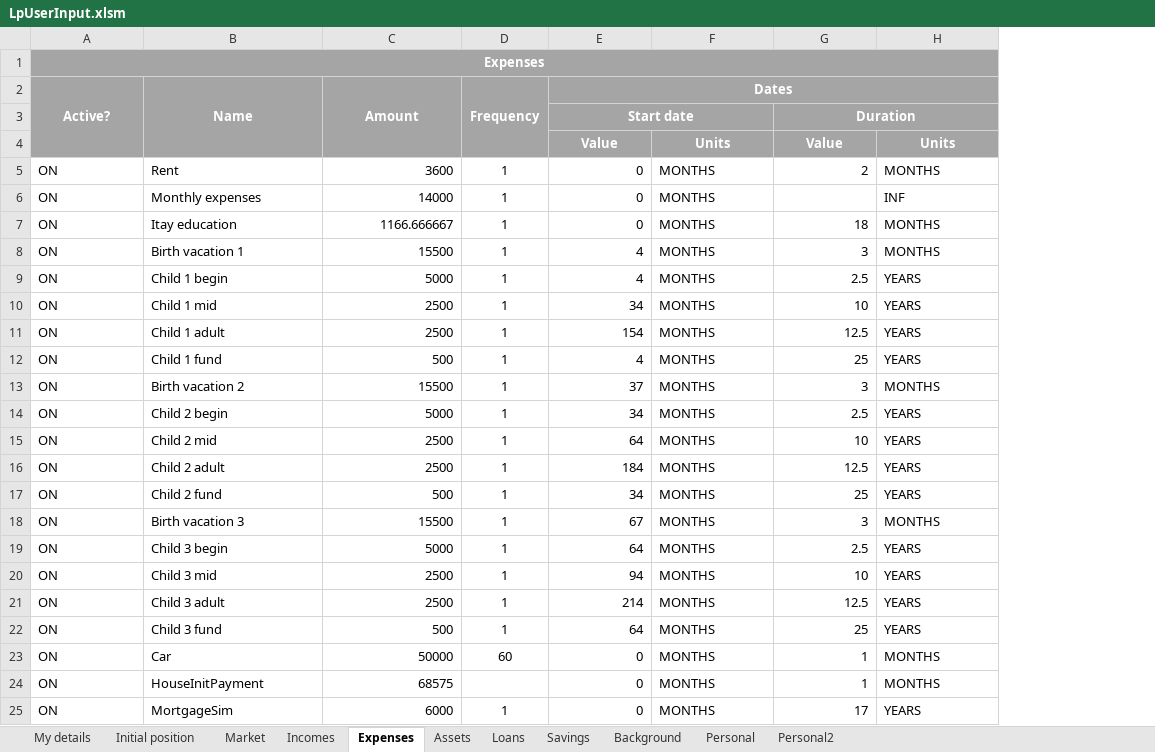
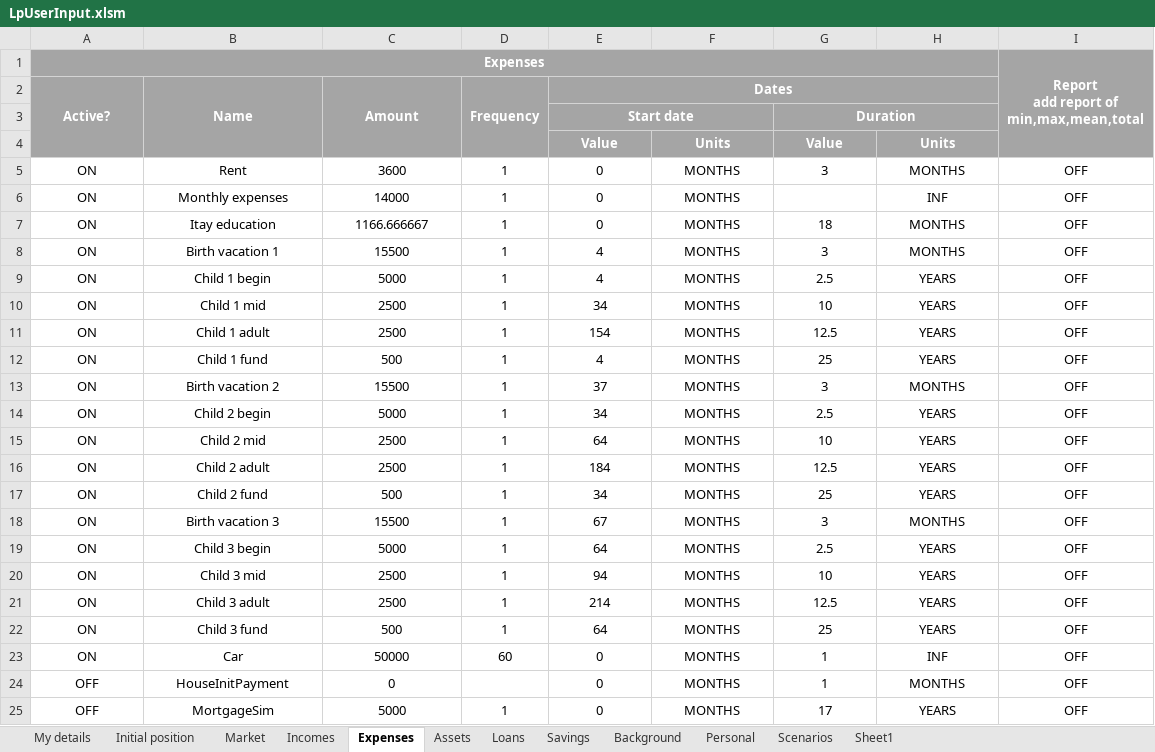
Before and after one commit to itayyeka/LifePlan, an Excel workbook: LpUserInput.xlsm, sheet Expenses, drawn as a sheet; values as stored, in another font and other column widths than the file's, no borders; ↵ is a line break in a cell; the diff names each change by its address in the sheet, - before the commit and + after, or states it on an @@ line.

```diff
--- a/LpUserInput.xlsm (sheet Expenses)
+++ b/LpUserInput.xlsm (sheet Expenses)
-sheet tab: Personal2
+sheet tab: Scenarios
+sheet tab: Sheet1
+column I, rows 1-25: Report ↵ add report of ↵ min,max,mean,total |  |  |  | OFF | OFF | OFF | OFF | OFF | OFF | OFF | OFF | OFF | OFF | OFF | OFF | OFF | OFF | OFF | OFF | OFF | OFF | OFF | OFF | OFF
-A5:B25 alignment: left
+A5:B25 alignment: center
-C5:C25 alignment: right
+C5:C25 alignment: center
-E5:E25 alignment: right
+E5:E25 alignment: center
-F5:F25 alignment: left
+F5:F25 alignment: center
-G5: 2
+G5: 3
-G5 alignment: right
+G5 alignment: center
-H5:H25 alignment: left
+H5:H25 alignment: center
-G7:G25 alignment: right
+G7:G25 alignment: center
-H23: MONTHS
+H23: INF
-A24:A25: ON
+A24:A25: OFF
-C24: 68575
+C24: 0
-C25: 6000
+C25: 5000
```
Also changed, not shown: sheet Scenarios, sheet Savings, sheet Personal, sheet Loans, sheet Incomes, sheet Assets, 2 more sheets, formulas that keep their value, charts or pictures.
